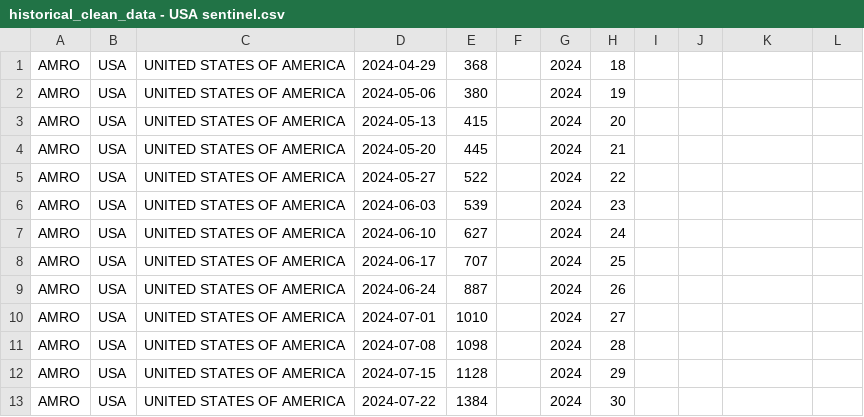
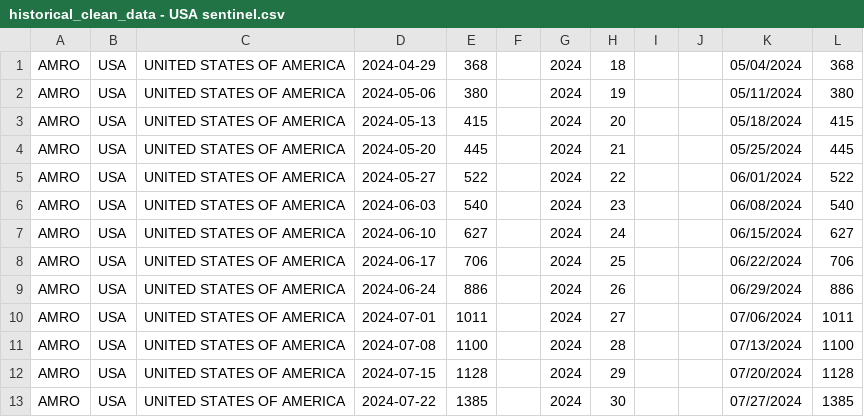
Before and after one commit to whocov/csv_weekly_hosp_icu, a CSV file: historical_clean_data - USA sentinel.csv, drawn as a sheet; only a part is shown; the diff covers the shown part only.

```diff
--- a/historical_clean_data - USA sentinel.csv
+++ b/historical_clean_data - USA sentinel.csv
@@ -1,13 +1,13 @@
-AMRO,USA,UNITED STATES OF AMERICA,2024-04-29,368,,2024,18,,,,
-AMRO,USA,UNITED STATES OF AMERICA,2024-05-06,380,,2024,19,,,,
-AMRO,USA,UNITED STATES OF AMERICA,2024-05-13,415,,2024,20,,,,
-AMRO,USA,UNITED STATES OF AMERICA,2024-05-20,445,,2024,21,,,,
-AMRO,USA,UNITED STATES OF AMERICA,2024-05-27,522,,2024,22,,,,
-AMRO,USA,UNITED STATES OF AMERICA,2024-06-03,539,,2024,23,,,,
-AMRO,USA,UNITED STATES OF AMERICA,2024-06-10,627,,2024,24,,,,
-AMRO,USA,UNITED STATES OF AMERICA,2024-06-17,707,,2024,25,,,,
-AMRO,USA,UNITED STATES OF AMERICA,2024-06-24,887,,2024,26,,,,
-AMRO,USA,UNITED STATES OF AMERICA,2024-07-01,1010,,2024,27,,,,
-AMRO,USA,UNITED STATES OF AMERICA,2024-07-08,1098,,2024,28,,,,
-AMRO,USA,UNITED STATES OF AMERICA,2024-07-15,1128,,2024,29,,,,
-AMRO,USA,UNITED STATES OF AMERICA,2024-07-22,1384,,2024,30,,,,
+AMRO,USA,UNITED STATES OF AMERICA,2024-04-29,368,,2024,18,,,05/04/2024,368
+AMRO,USA,UNITED STATES OF AMERICA,2024-05-06,380,,2024,19,,,05/11/2024,380
+AMRO,USA,UNITED STATES OF AMERICA,2024-05-13,415,,2024,20,,,05/18/2024,415
+AMRO,USA,UNITED STATES OF AMERICA,2024-05-20,445,,2024,21,,,05/25/2024,445
+AMRO,USA,UNITED STATES OF AMERICA,2024-05-27,522,,2024,22,,,06/01/2024,522
+AMRO,USA,UNITED STATES OF AMERICA,2024-06-03,540,,2024,23,,,06/08/2024,540
+AMRO,USA,UNITED STATES OF AMERICA,2024-06-10,627,,2024,24,,,06/15/2024,627
+AMRO,USA,UNITED STATES OF AMERICA,2024-06-17,706,,2024,25,,,06/22/2024,706
+AMRO,USA,UNITED STATES OF AMERICA,2024-06-24,886,,2024,26,,,06/29/2024,886
+AMRO,USA,UNITED STATES OF AMERICA,2024-07-01,1011,,2024,27,,,07/06/2024,1011
+AMRO,USA,UNITED STATES OF AMERICA,2024-07-08,1100,,2024,28,,,07/13/2024,1100
+AMRO,USA,UNITED STATES OF AMERICA,2024-07-15,1128,,2024,29,,,07/20/2024,1128
+AMRO,USA,UNITED STATES OF AMERICA,2024-07-22,1385,,2024,30,,,07/27/2024,1385
```
Also changed, not shown: 1 added row, 25 removed rows and 36 edited cells elsewhere in this file, 1 other file.
